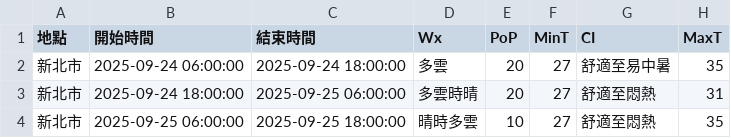
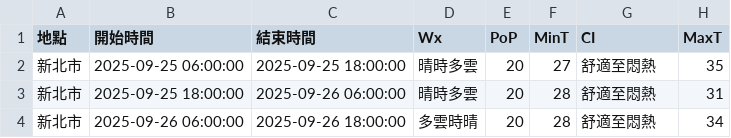
Before and after one commit to oao030oao/1111518-mid, a CSV file: api.csv, drawn as a sheet.

```diff
--- a/api.csv
+++ b/api.csv
@@ -1,4 +1,4 @@
 地點,開始時間,結束時間,Wx,PoP,MinT,CI,MaxT
-新北市,2025-09-24 06:00:00,2025-09-24 18:00:00,多雲,20,27,舒適至易中暑,35
-新北市,2025-09-24 18:00:00,2025-09-25 06:00:00,多雲時晴,20,27,舒適至悶熱,31
-新北市,2025-09-25 06:00:00,2025-09-25 18:00:00,晴時多雲,10,27,舒適至悶熱,35
+新北市,2025-09-25 06:00:00,2025-09-25 18:00:00,晴時多雲,20,27,舒適至悶熱,35
+新北市,2025-09-25 18:00:00,2025-09-26 06:00:00,晴時多雲,20,28,舒適至悶熱,31
+新北市,2025-09-26 06:00:00,2025-09-26 18:00:00,多雲時晴,20,28,舒適至悶熱,34
```
